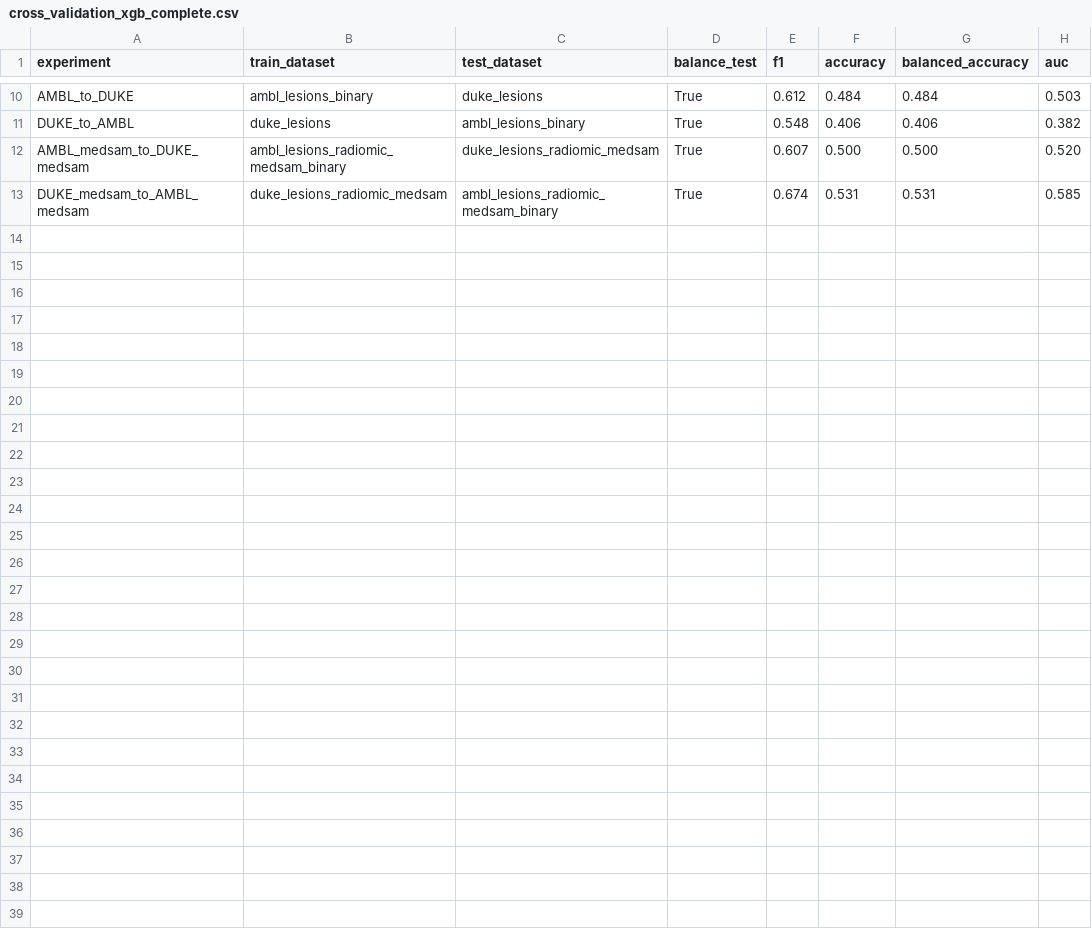
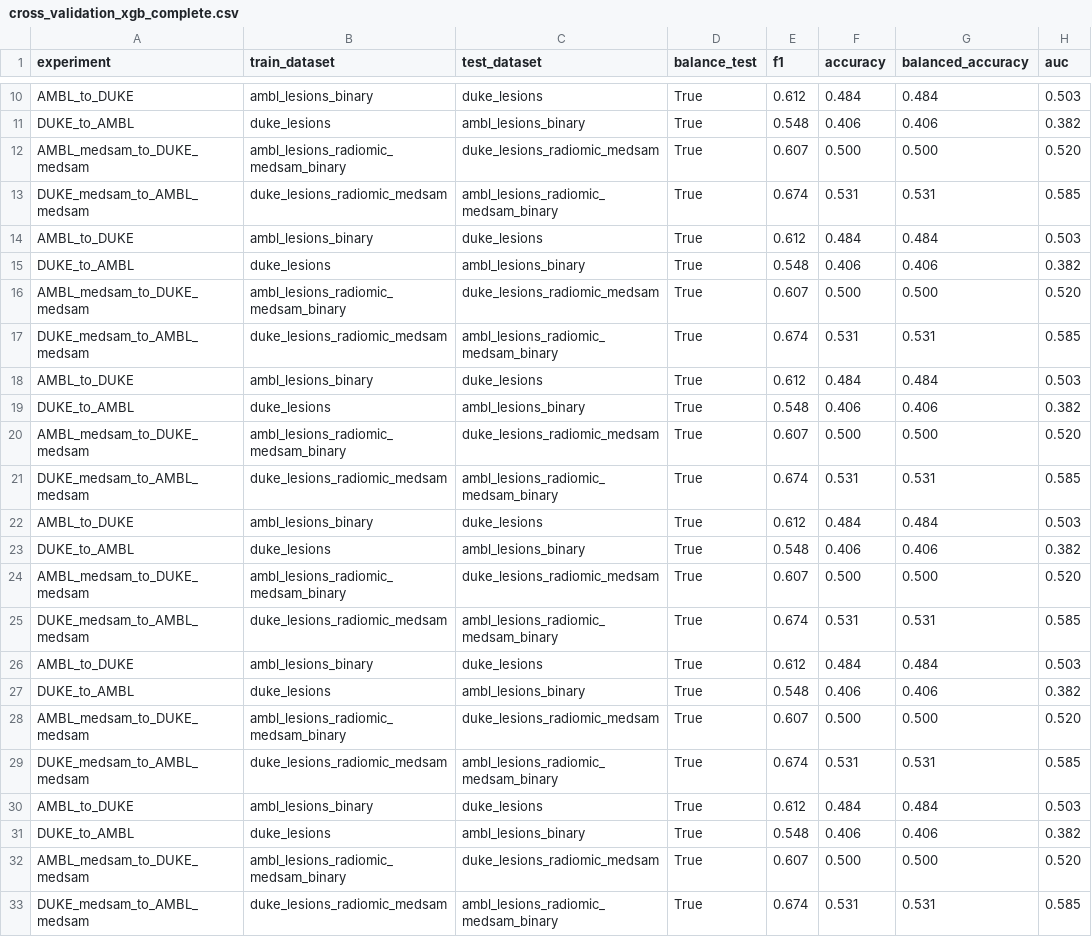
Before and after one commit to FrancescoDalCanto/BC-ML4, a CSV file: src/modelli_singoli/XGBoost/cross_validation_xgb_complete.csv, drawn as a sheet; only a part is shown, gaps mark what is left out; the diff names each change by its address in the sheet, - before the commit and + after, or states it on an @@ line.

```diff
--- a/src/modelli_singoli/XGBoost/cross_validation_xgb_complete.csv
+++ b/src/modelli_singoli/XGBoost/cross_validation_xgb_complete.csv
+row 14: AMBL_to_DUKE | ambl_lesions_binary | duke_lesions | True | 0.612 | 0.484 | 0.484 | 0.503
+row 15: DUKE_to_AMBL | duke_lesions | ambl_lesions_binary | True | 0.548 | 0.406 | 0.406 | 0.382
+row 16: AMBL_medsam_to_DUKE_medsam | ambl_lesions_radiomic_medsam_binary | duke_lesions_radiomic_medsam | True | 0.607 | 0.500 | 0.500 | 0.520
+row 17: DUKE_medsam_to_AMBL_medsam | duke_lesions_radiomic_medsam | ambl_lesions_radiomic_medsam_binary | True | 0.674 | 0.531 | 0.531 | 0.585
+row 18: AMBL_to_DUKE | ambl_lesions_binary | duke_lesions | True | 0.612 | 0.484 | 0.484 | 0.503
+row 19: DUKE_to_AMBL | duke_lesions | ambl_lesions_binary | True | 0.548 | 0.406 | 0.406 | 0.382
+row 20: AMBL_medsam_to_DUKE_medsam | ambl_lesions_radiomic_medsam_binary | duke_lesions_radiomic_medsam | True | 0.607 | 0.500 | 0.500 | 0.520
+row 21: DUKE_medsam_to_AMBL_medsam | duke_lesions_radiomic_medsam | ambl_lesions_radiomic_medsam_binary | True | 0.674 | 0.531 | 0.531 | 0.585
+row 22: AMBL_to_DUKE | ambl_lesions_binary | duke_lesions | True | 0.612 | 0.484 | 0.484 | 0.503
+row 23: DUKE_to_AMBL | duke_lesions | ambl_lesions_binary | True | 0.548 | 0.406 | 0.406 | 0.382
+row 24: AMBL_medsam_to_DUKE_medsam | ambl_lesions_radiomic_medsam_binary | duke_lesions_radiomic_medsam | True | 0.607 | 0.500 | 0.500 | 0.520
+row 25: DUKE_medsam_to_AMBL_medsam | duke_lesions_radiomic_medsam | ambl_lesions_radiomic_medsam_binary | True | 0.674 | 0.531 | 0.531 | 0.585
+row 26: AMBL_to_DUKE | ambl_lesions_binary | duke_lesions | True | 0.612 | 0.484 | 0.484 | 0.503
+row 27: DUKE_to_AMBL | duke_lesions | ambl_lesions_binary | True | 0.548 | 0.406 | 0.406 | 0.382
+row 28: AMBL_medsam_to_DUKE_medsam | ambl_lesions_radiomic_medsam_binary | duke_lesions_radiomic_medsam | True | 0.607 | 0.500 | 0.500 | 0.520
+row 29: DUKE_medsam_to_AMBL_medsam | duke_lesions_radiomic_medsam | ambl_lesions_radiomic_medsam_binary | True | 0.674 | 0.531 | 0.531 | 0.585
+row 30: AMBL_to_DUKE | ambl_lesions_binary | duke_lesions | True | 0.612 | 0.484 | 0.484 | 0.503
+row 31: DUKE_to_AMBL | duke_lesions | ambl_lesions_binary | True | 0.548 | 0.406 | 0.406 | 0.382
+row 32: AMBL_medsam_to_DUKE_medsam | ambl_lesions_radiomic_medsam_binary | duke_lesions_radiomic_medsam | True | 0.607 | 0.500 | 0.500 | 0.520
+row 33: DUKE_medsam_to_AMBL_medsam | duke_lesions_radiomic_medsam | ambl_lesions_radiomic_medsam_binary | True | 0.674 | 0.531 | 0.531 | 0.585
```
Also changed, not shown: src/modelli_singoli/XGBoost/xgb_singolo.csv, 3 other files.
